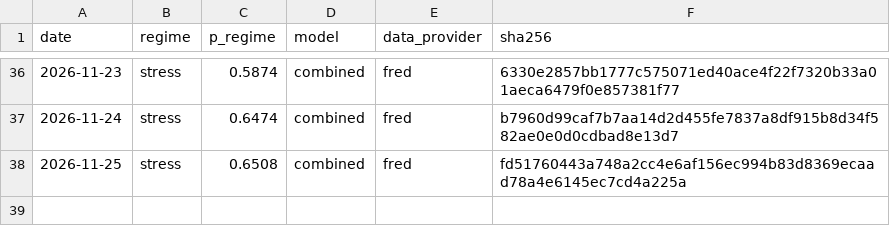
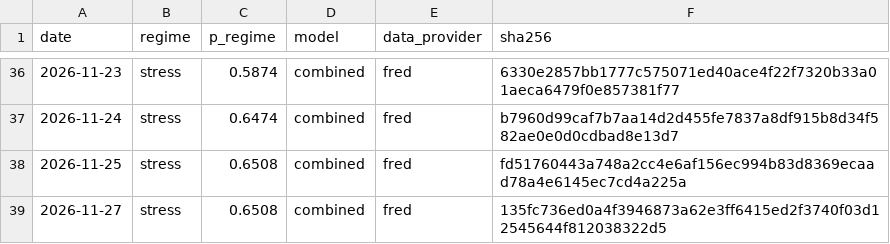
Before and after one commit to axou947/PFE_DRAI, a CSV file: track_record/challengers/vix_term/index.csv, drawn as a sheet; only a part is shown, gaps mark what is left out.

```diff
--- a/track_record/challengers/vix_term/index.csv
+++ b/track_record/challengers/vix_term/index.csv
@@ -38 +38,2 @@ date,regime,p_regime,model,data_provider,sha256
 2026-11-25,stress,0.6508,combined,fred,fd51760443a748a2cc4e6af156ec994b83d8369ecaad78a4e6145ec7cd4a225a
+2026-11-27,stress,0.6508,combined,fred,135fc736ed0a4f3946873a62e3ff6415ed2f3740f03d12545644f812038322d5
```
Also changed, not shown: track_record/challengers/hy_credit/index.csv, track_record/em/index.csv, 23 other files.
